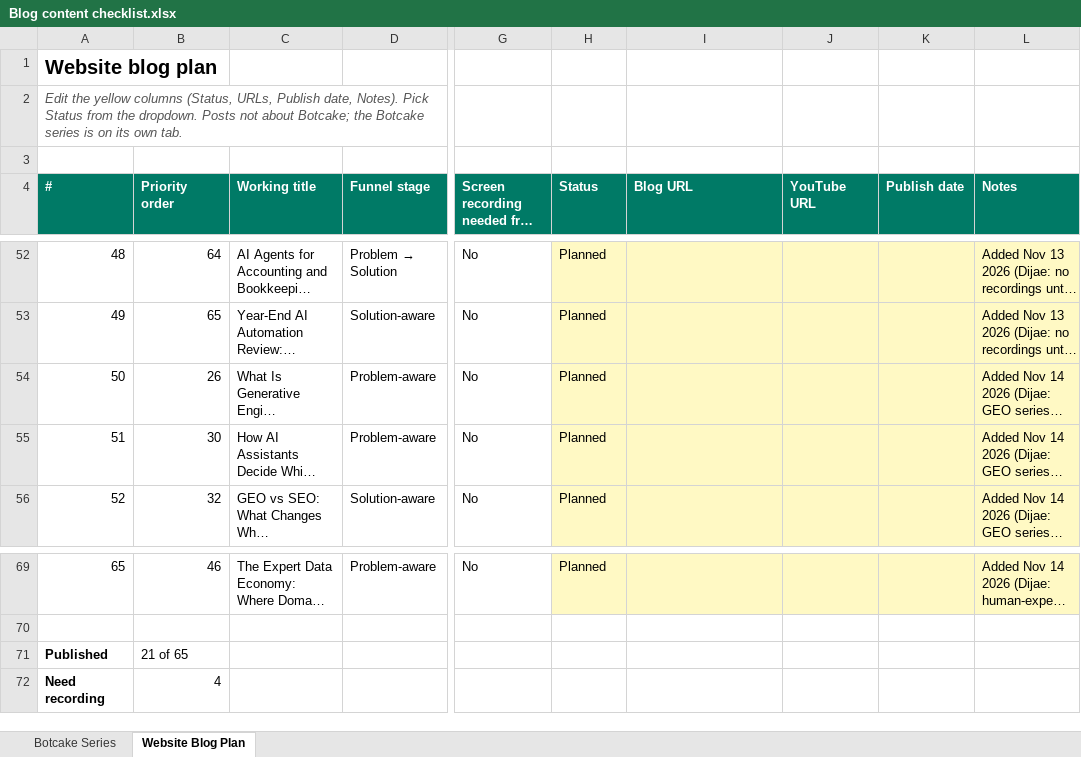
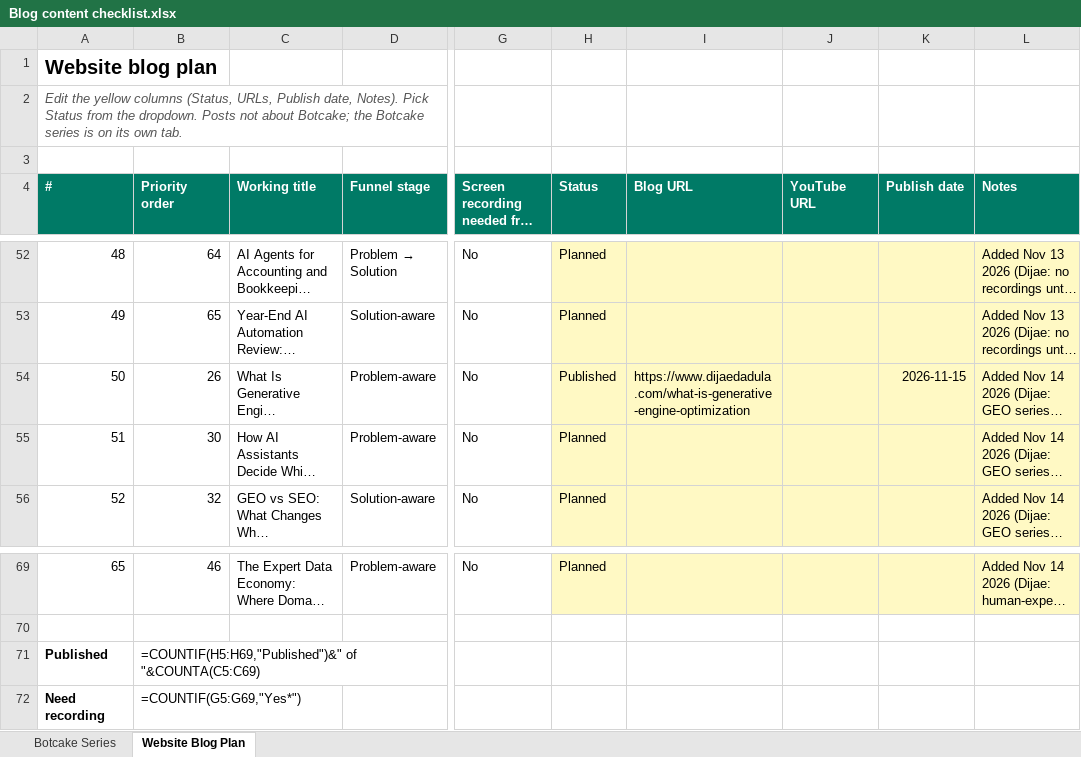
Before and after one commit to metalearnhub/ai-agents-masterclass, an Excel workbook: checklist/Blog content checklist.xlsx, sheet Website Blog Plan, drawn as a sheet; only a part is shown, gaps mark what is left out; long unchanged cells end in …; values as stored, in another font and other column widths than the file's, no borders; formulas without a stored value are shown as written; conditional formats not drawn; the diff names each change by its address in the sheet, - before the commit and + after, or states it on an @@ line.

```diff
--- a/checklist/Blog content checklist.xlsx (sheet Website Blog Plan)
+++ b/checklist/Blog content checklist.xlsx (sheet Website Blog Plan)
-H54 (Status): Planned
+H54 (Status): Published
-I54 (Blog URL): (empty)
+I54 (Blog URL): https://www.dijaedadula.com/what-is-generative-engine-optimization
-K54 (Publish date): (empty)
+K54 (Publish date): 2026-11-15
-B71 (Priority order): 21 of 65
+B71 (Priority order): =COUNTIF(H5:H69,"Published")&" of "&COUNTA(C5:C69)
-B72 (Priority order): 4
+B72 (Priority order): =COUNTIF(G5:G69,"Yes*")
```
Also changed, not shown: sheet Botcake Series, 11 other files.
